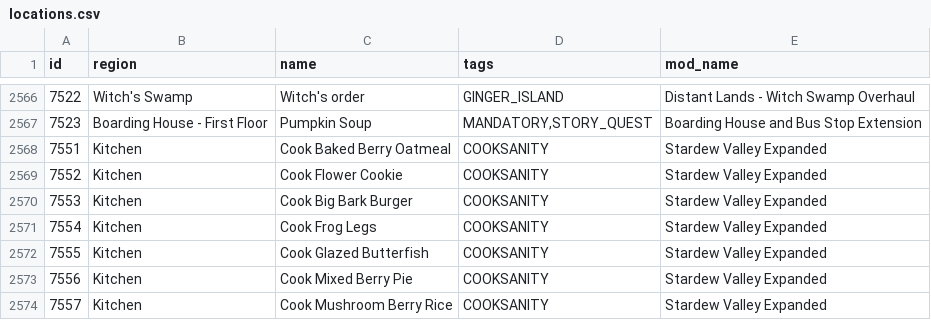
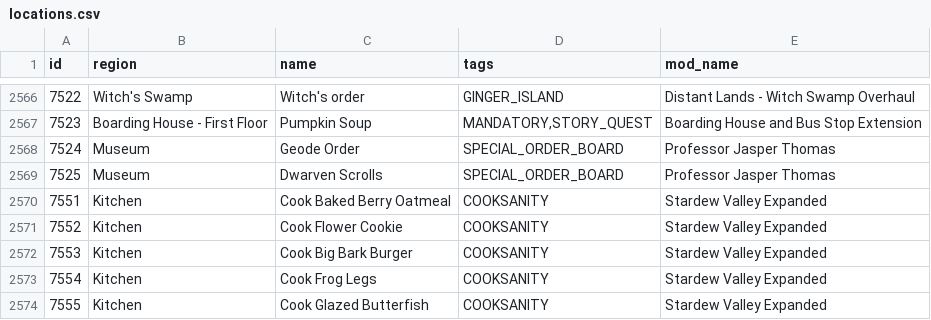
Before and after one commit to EmilyV99/Archipelago, a CSV file: worlds/stardew_valley/data/locations.csv, drawn as a sheet; only a part is shown, gaps mark what is left out; the shorter side is filled out with more unchanged rows.

Commit message:
Add Jasper special orders.

```diff
--- a/worlds/stardew_valley/data/locations.csv
+++ b/worlds/stardew_valley/data/locations.csv
@@ -2567,2 +2567,4 @@ id,region,name,tags,mod_name
 7523,Boarding House - First Floor,Pumpkin Soup,"MANDATORY,STORY_QUEST",Boarding House and Bus Stop Extension
+7524,Museum,Geode Order,SPECIAL_ORDER_BOARD,Professor Jasper Thomas
+7525,Museum,Dwarven Scrolls,SPECIAL_ORDER_BOARD,Professor Jasper Thomas
 7551,Kitchen,Cook Baked Berry Oatmeal,COOKSANITY,Stardew Valley Expanded
```
Also changed, not shown: 2 other files.
